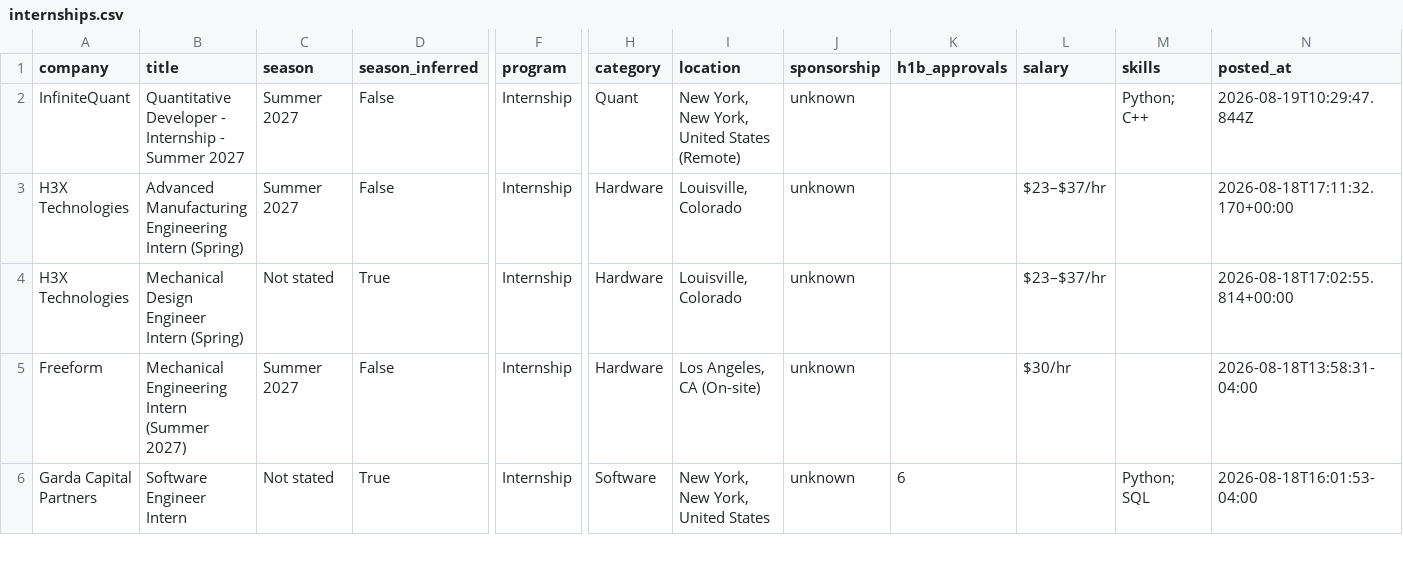
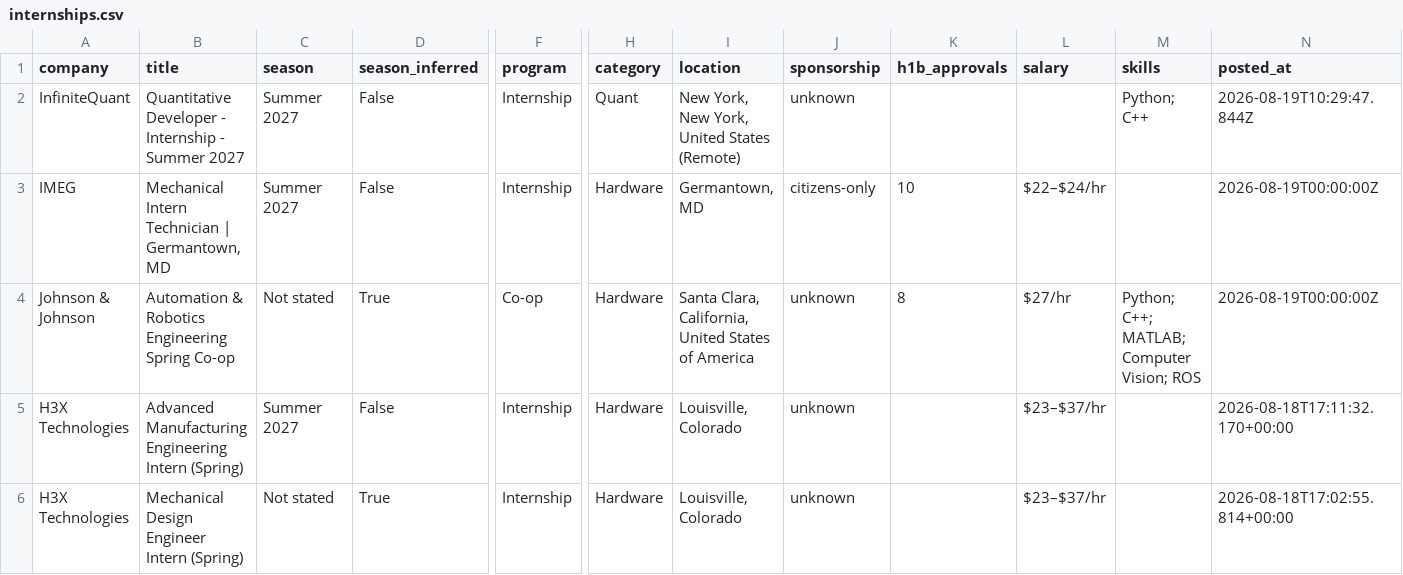
Before and after one commit to HeyIniHere/Automated-List-Of-Summer-2027-and-Fall-2026-MechEng-Internships, a CSV file: data/internships.csv, drawn as a sheet; only a part is shown, gaps mark what is left out; the shorter side is filled out with more unchanged rows; rows hold the shown columns only; the diff names each change by its address in the sheet, - before the commit and + after, or states it on an @@ line.

```diff
--- a/data/internships.csv
+++ b/data/internships.csv
+row 3: IMEG | Mechanical Intern Technician | Germantown, MD | Summer 2027 | False | Internship | Hardware | Germantown, MD | citizens-only | 10 | $22–$24/hr |  | 2026-08-19T00:00:00Z
+row 4: Johnson & Johnson | Automation & Robotics Engineering Spring Co-op | Not stated | True | Co-op | Hardware | Santa Clara, California, United States of America | unknown | 8 | $27/hr | Python; C++; MATLAB; Computer Vision; ROS | 2026-08-19T00:00:00Z
```
Also changed, not shown: docs/internships.csv, 15 other files.
